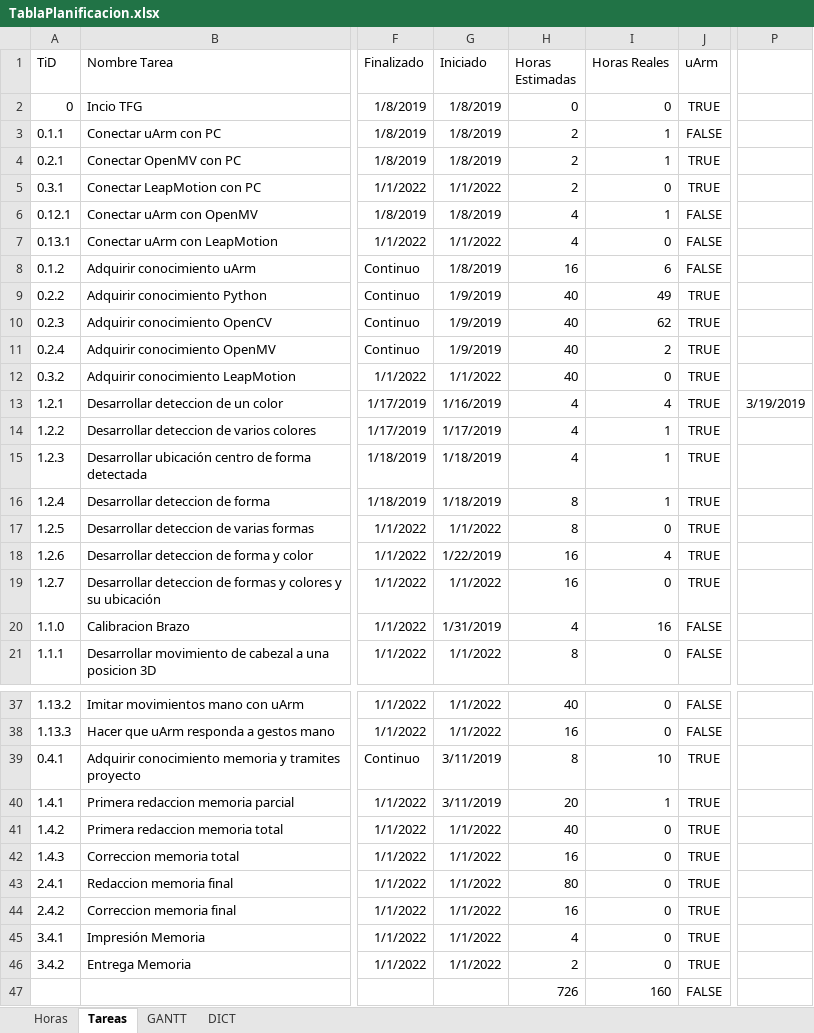
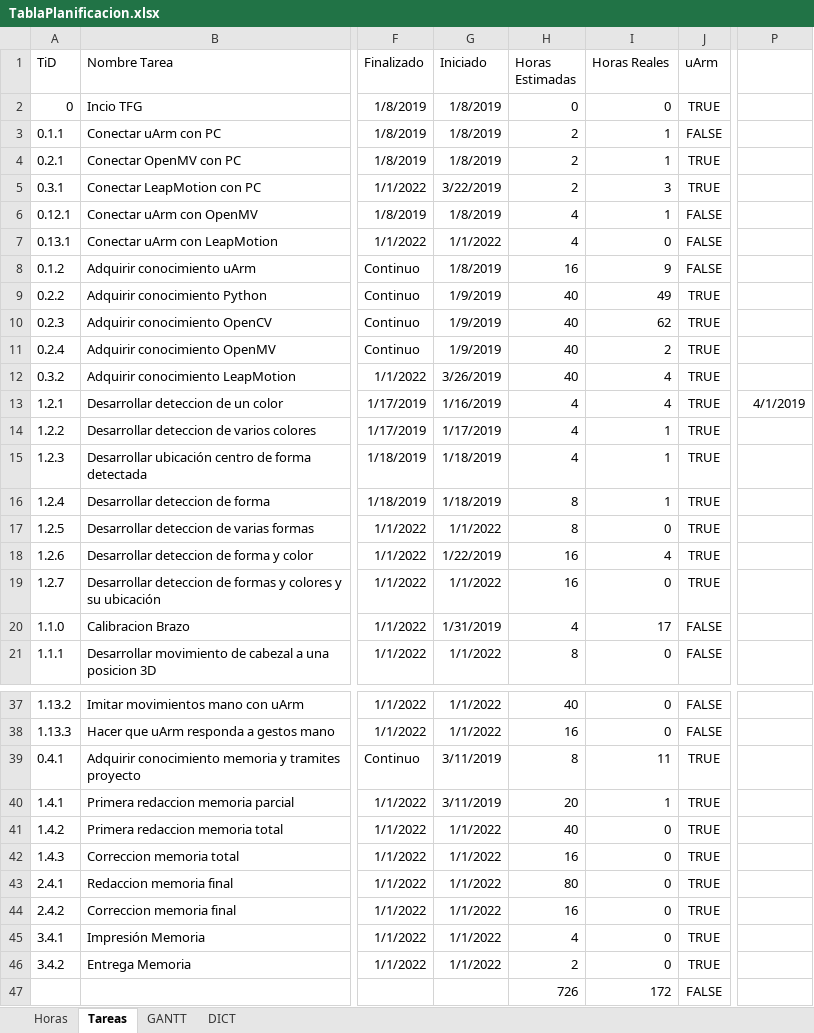
Before and after one commit to torrezno/memoria2019, an Excel workbook: TablaPlanificacion.xlsx, sheet Tareas, drawn as a sheet; only a part is shown, gaps mark what is left out; values as stored, in another font and other column widths than the file's, no borders; the diff names each change by its address in the sheet, - before the commit and + after, or states it on an @@ line.

Commit message:
add: Tareas actualizadas

```diff
--- a/TablaPlanificacion.xlsx (sheet Tareas)
+++ b/TablaPlanificacion.xlsx (sheet Tareas)
-G5 (Iniciado): 1/1/2022
+G5 (Iniciado): 3/22/2019
-I5 (Horas Reales): 0
+I5 (Horas Reales): 3
-I8 (Horas Reales): 6
+I8 (Horas Reales): 9
-G12 (Iniciado): 1/1/2022
+G12 (Iniciado): 3/26/2019
-I12 (Horas Reales): 0
+I12 (Horas Reales): 4
-P13: 3/19/2019
+P13: 4/1/2019
-I20 (Horas Reales): 16
+I20 (Horas Reales): 17
-I39 (Horas Reales): 10
+I39 (Horas Reales): 11
-I47 (Horas Reales): 160
+I47 (Horas Reales): 172
```
Also changed, not shown: sheet Horas, sheet GANTT, formulas that keep their value.
